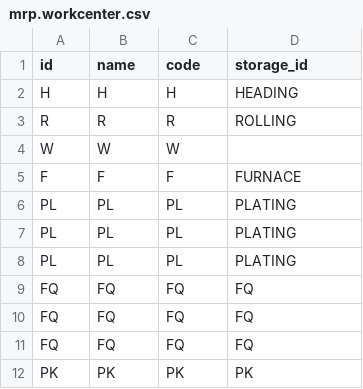
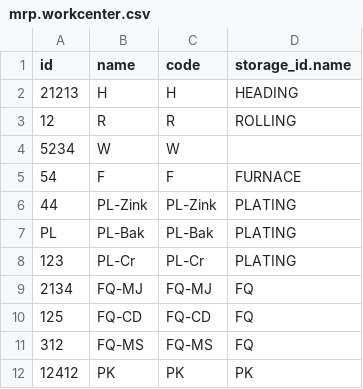
Before and after one commit to firmanrizaldi/vit_stock_opname, a CSV file: data/mrp.workcenter.csv, drawn as a sheet.

```diff
--- a/data/mrp.workcenter.csv
+++ b/data/mrp.workcenter.csv
@@ -1,12 +1,12 @@
-"id","name","code","storage_id"
-"H","H","H","HEADING"
-"R","R","R","ROLLING"
-"W","W","W",""
-"F","F","F","FURNACE"
-"PL","PL","PL","PLATING"
-"PL","PL","PL","PLATING"
-"PL","PL","PL","PLATING"
-"FQ","FQ","FQ","FQ"
-"FQ","FQ","FQ","FQ"
-"FQ","FQ","FQ","FQ"
-"PK","PK","PK","PK"
+"id","name","code","storage_id.name"
+"21213","H","H","HEADING"
+"12","R","R","ROLLING"
+"5234","W","W",""
+"54","F","F","FURNACE"
+"44","PL-Zink","PL-Zink","PLATING"
+"PL","PL-Bak","PL-Bak","PLATING"
+"123","PL-Cr","PL-Cr","PLATING"
+"2134","FQ-MJ","FQ-MJ","FQ"
+"125","FQ-CD","FQ-CD","FQ"
+"312","FQ-MS","FQ-MS","FQ"
+"12412","PK","PK","PK"
```
Also changed, not shown: 1 other file.
